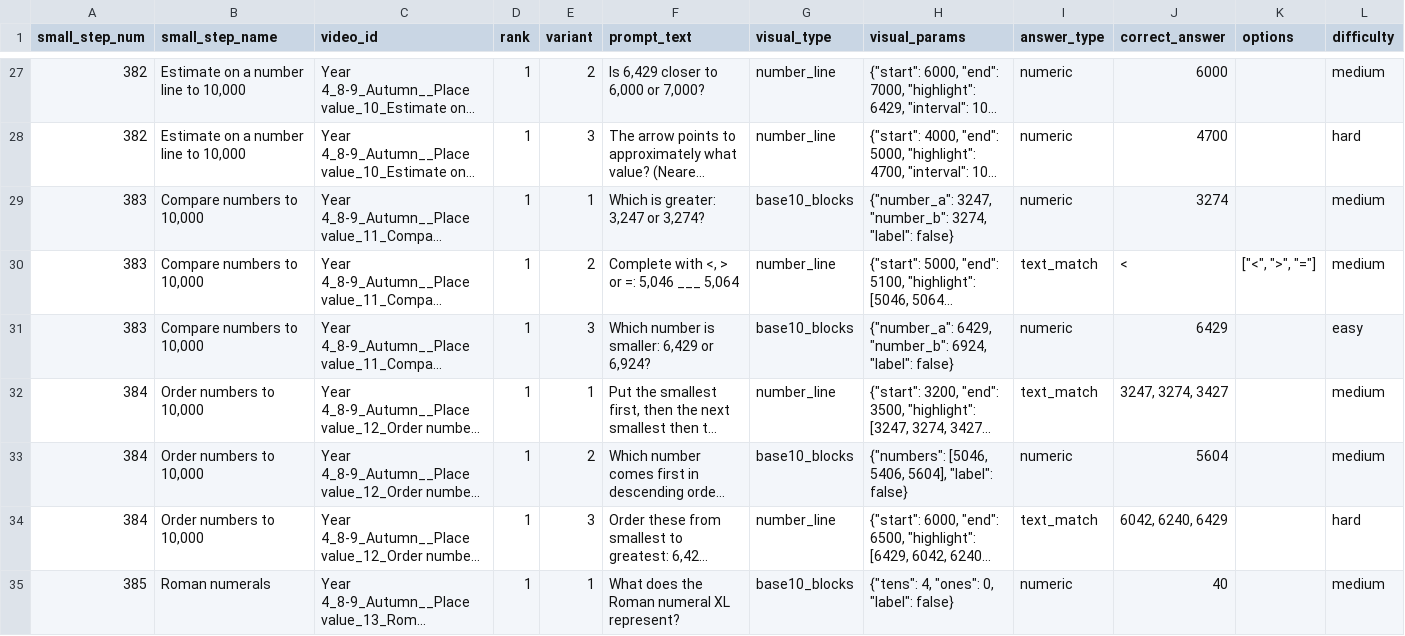
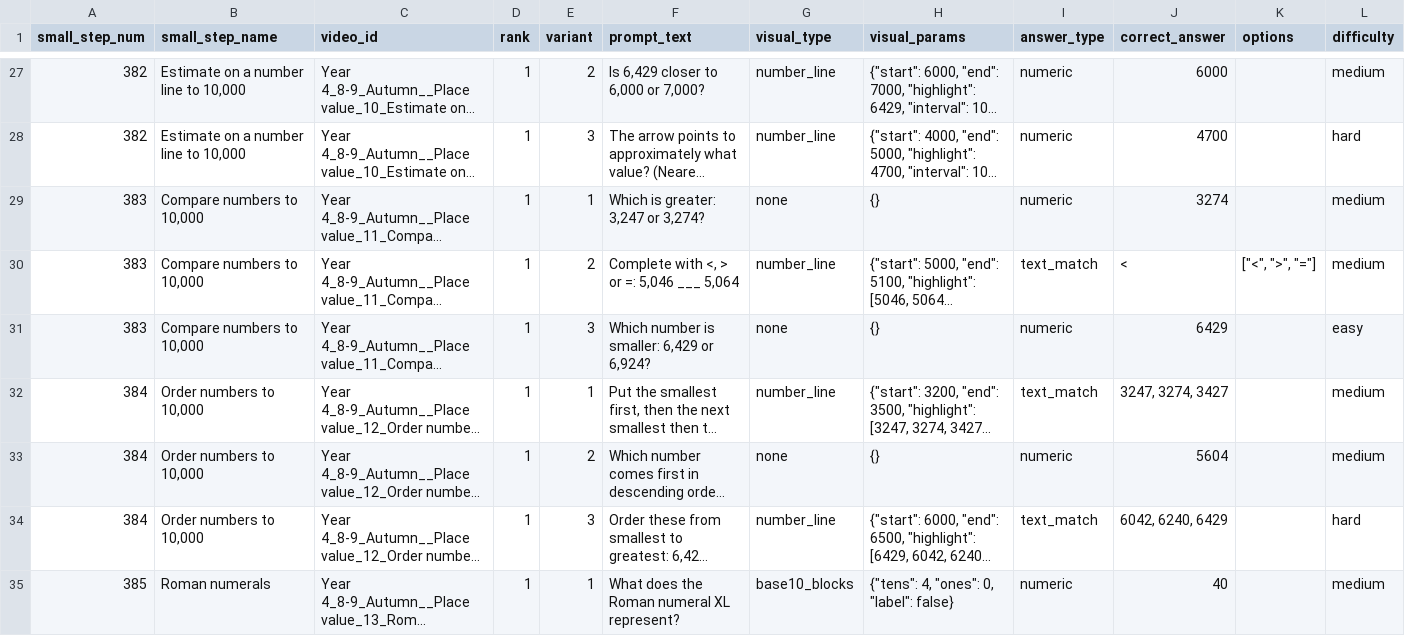
Before and after one commit to johnbrown-png/flipper-lite, a CSV file: thoughtprompt/pilot_output/thought_prompts_pilot.csv, drawn as a sheet; only a part is shown, gaps mark what is left out; long unchanged cells end in …; the diff names each change by its address in the sheet, - before the commit and + after, or states it on an @@ line.

```diff
--- a/thoughtprompt/pilot_output/thought_prompts_pilot.csv
+++ b/thoughtprompt/pilot_output/thought_prompts_pilot.csv
-G29 (visual_type): base10_blocks
+G29 (visual_type): none
-H29 (visual_params): {"number_a": 3247, "number_b": 3274, "label": false}
+H29 (visual_params): {}
-G31 (visual_type): base10_blocks
+G31 (visual_type): none
-H31 (visual_params): {"number_a": 6429, "number_b": 6924, "label": false}
+H31 (visual_params): {}
-G33 (visual_type): base10_blocks
+G33 (visual_type): none
-H33 (visual_params): {"numbers": [5046, 5406, 5604], "label": false}
+H33 (visual_params): {}
```
Also changed, not shown: 3 other files.
